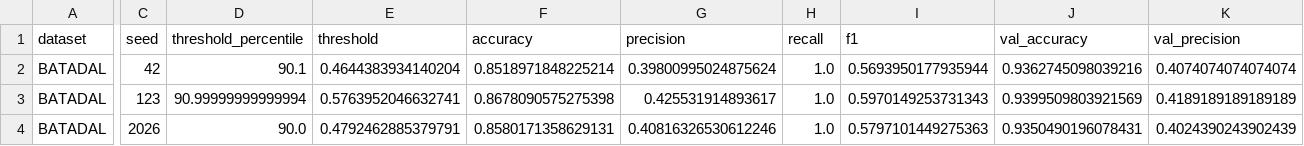
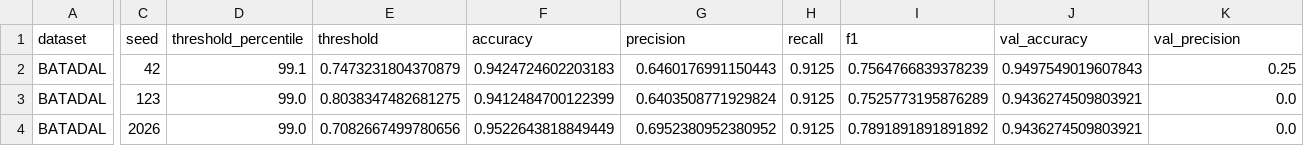
Before and after one commit to tayrubys/TimeSeries-Enhanced, a CSV file: results/outputs/batadal_lstm_autoencoder_seed_results.csv, drawn as a sheet; only a part is shown, gaps mark what is left out; the diff covers the shown part only; the diff names each change by its address in the sheet, - before the commit and + after, or states it on an @@ line.

Commit message:
BATADAL üzerinde LSTM AutoEncoder modeli geliştirildi, uç değer kırpma işlemi uygulanarak reconstruction error tabanlı anomali tespiti gerçekleştirildi ve çoklu seed sonuçları raporlandı

```diff
--- a/results/outputs/batadal_lstm_autoencoder_seed_results.csv
+++ b/results/outputs/batadal_lstm_autoencoder_seed_results.csv
-D2 (threshold_percentile): 90.1
+D2 (threshold_percentile): 99.1
-E2 (threshold): 0.4644383934140204
+E2 (threshold): 0.7473231804370879
-F2 (accuracy): 0.8518971848225214
+F2 (accuracy): 0.9424724602203183
-G2 (precision): 0.39800995024875624
+G2 (precision): 0.6460176991150443
-H2:H4 (recall): 1.0
+H2:H4 (recall): 0.9125
-I2 (f1): 0.5693950177935944
+I2 (f1): 0.7564766839378239
-J2 (val_accuracy): 0.9362745098039216
+J2 (val_accuracy): 0.9497549019607843
-K2 (val_precision): 0.4074074074074074
+K2 (val_precision): 0.25
-D3 (threshold_percentile): 90.99999999999994
+D3 (threshold_percentile): 99.0
-E3 (threshold): 0.5763952046632741
+E3 (threshold): 0.8038347482681275
-F3 (accuracy): 0.8678090575275398
+F3 (accuracy): 0.9412484700122399
-G3 (precision): 0.425531914893617
+G3 (precision): 0.6403508771929824
-I3 (f1): 0.5970149253731343
+I3 (f1): 0.7525773195876289
-J3 (val_accuracy): 0.9399509803921569
+J3 (val_accuracy): 0.9436274509803921
-K3 (val_precision): 0.4189189189189189
+K3 (val_precision): 0.0
-D4 (threshold_percentile): 90.0
+D4 (threshold_percentile): 99.0
-E4 (threshold): 0.4792462885379791
+E4 (threshold): 0.7082667499780656
-F4 (accuracy): 0.8580171358629131
+F4 (accuracy): 0.9522643818849449
-G4 (precision): 0.40816326530612246
+G4 (precision): 0.6952380952380952
-I4 (f1): 0.5797101449275363
+I4 (f1): 0.7891891891891892
-J4 (val_accuracy): 0.9350490196078431
+J4 (val_accuracy): 0.9436274509803921
-K4 (val_precision): 0.4024390243902439
+K4 (val_precision): 0.0
```
Also changed, not shown: 26 edited cells elsewhere in this file, results/outputs/batadal_lstm_autoencoder_seed_summary.csv, 6 other files.
